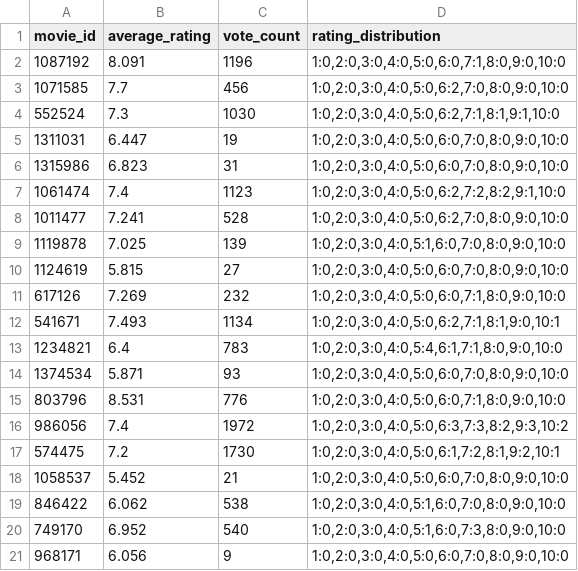
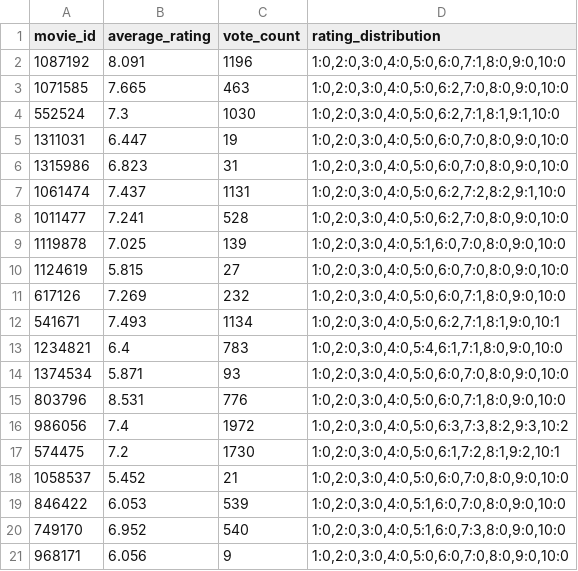
Before and after one commit to eunsue1222/TIL, a CSV file: 100_project/01_project/01-pjt/problem/movie_ratings.csv (was 100_project/01_project/01-pjt/problem/선영/movie_ratings.csv), drawn as a sheet.

```diff
--- a/100_project/01_project/01-pjt/problem/선영/movie_ratings.csv
+++ b/100_project/01_project/01-pjt/problem/movie_ratings.csv
@@ -2,3 +2,3 @@ movie_id,average_rating,vote_count,rating_distribution
 1087192,8.091,1196,"1:0,2:0,3:0,4:0,5:0,6:0,7:1,8:0,9:0,10:0"
-1071585,7.7,456,"1:0,2:0,3:0,4:0,5:0,6:2,7:0,8:0,9:0,10:0"
+1071585,7.665,463,"1:0,2:0,3:0,4:0,5:0,6:2,7:0,8:0,9:0,10:0"
 552524,7.3,1030,"1:0,2:0,3:0,4:0,5:0,6:2,7:1,8:1,9:1,10:0"
@@ -6,3 +6,3 @@ movie_id,average_rating,vote_count,rating_distribution
 1315986,6.823,31,"1:0,2:0,3:0,4:0,5:0,6:0,7:0,8:0,9:0,10:0"
-1061474,7.4,1123,"1:0,2:0,3:0,4:0,5:0,6:2,7:2,8:2,9:1,10:0"
+1061474,7.437,1131,"1:0,2:0,3:0,4:0,5:0,6:2,7:2,8:2,9:1,10:0"
 1011477,7.241,528,"1:0,2:0,3:0,4:0,5:0,6:2,7:0,8:0,9:0,10:0"
@@ -18,3 +18,3 @@ movie_id,average_rating,vote_count,rating_distribution
 1058537,5.452,21,"1:0,2:0,3:0,4:0,5:0,6:0,7:0,8:0,9:0,10:0"
-846422,6.062,538,"1:0,2:0,3:0,4:0,5:1,6:0,7:0,8:0,9:0,10:0"
+846422,6.053,539,"1:0,2:0,3:0,4:0,5:1,6:0,7:0,8:0,9:0,10:0"
 749170,6.952,540,"1:0,2:0,3:0,4:0,5:1,6:0,7:3,8:0,9:0,10:0"
```
Also changed, not shown: 100_project/01_project/01-pjt/problem/movie_details.csv, 41 other files.
